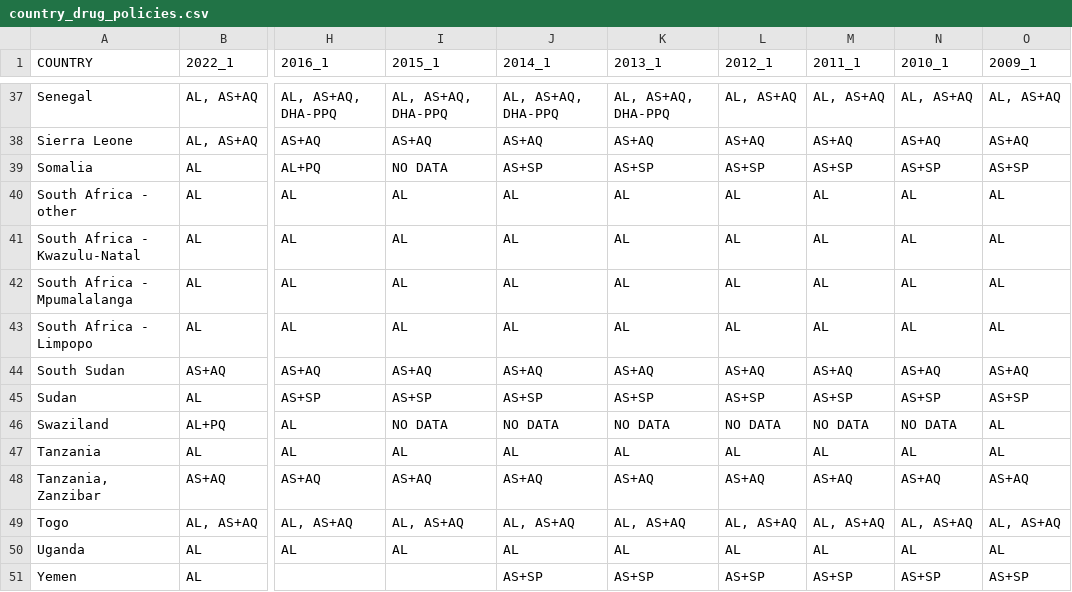
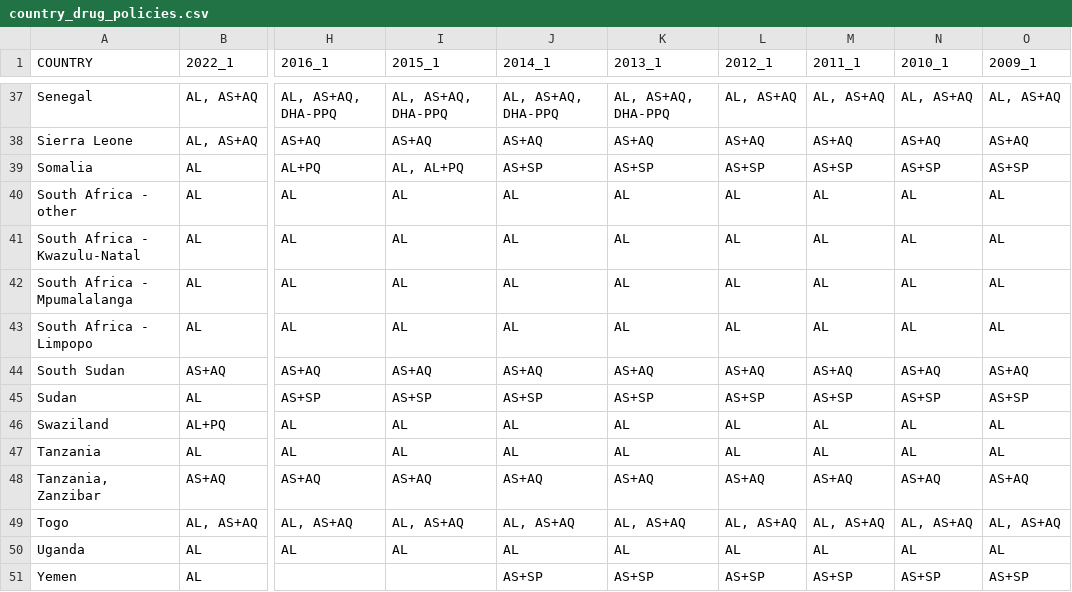
Before and after one commit to IDEELResearch/scrape, a CSV file: analysis/data-raw/country_drug_policies.csv, drawn as a sheet; only a part is shown, gaps mark what is left out; the diff names each change by its address in the sheet, - before the commit and + after, or states it on an @@ line.

```diff
--- a/analysis/data-raw/country_drug_policies.csv
+++ b/analysis/data-raw/country_drug_policies.csv
-I39 (2015_1): NO DATA
+I39 (2015_1): AL, AL+PQ
-I46 (2015_1): NO DATA
+I46 (2015_1): AL
-J46 (2014_1): NO DATA
+J46 (2014_1): AL
-K46 (2013_1): NO DATA
+K46 (2013_1): AL
-L46 (2012_1): NO DATA
+L46 (2012_1): AL
-M46 (2011_1): NO DATA
+M46 (2011_1): AL
-N46 (2010_1): NO DATA
+N46 (2010_1): AL
```
Also changed, not shown: 3 other files.
